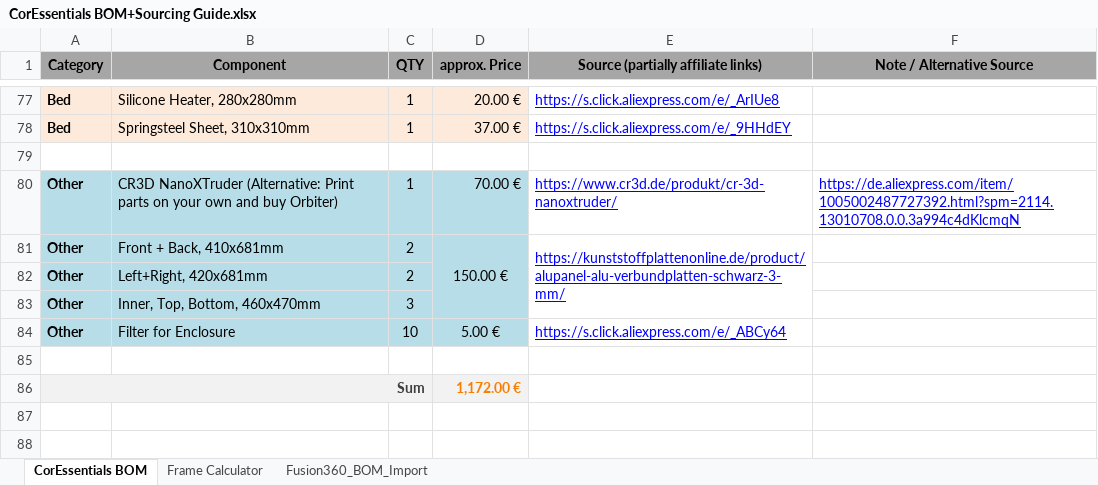
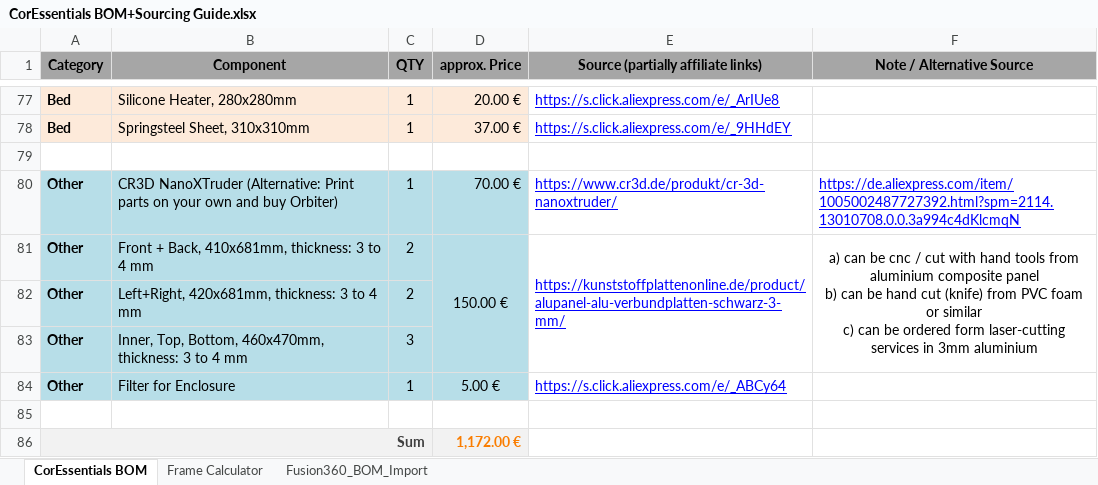
Before and after one commit to MacNite/CorEssentials, an Excel workbook: CorEssentials BOM+Sourcing Guide.xlsx, sheet CorEssentials BOM, drawn as a sheet; only a part is shown, gaps mark what is left out; values as stored, in another font and other column widths than the file's, no borders; ↵ is a line break in a cell; the diff names each change by its address in the sheet, - before the commit and + after, or states it on an @@ line.

Commit message:
Add files via upload

```diff
--- a/CorEssentials BOM+Sourcing Guide.xlsx (sheet CorEssentials BOM)
+++ b/CorEssentials BOM+Sourcing Guide.xlsx (sheet CorEssentials BOM)
-B81 (Component): Front + Back, 410x681mm
+B81 (Component): Front + Back, 410x681mm, thickness: 3 to 4 mm
-F81 (Note / Alternative Source): (empty)
+F81 (Note / Alternative Source): a) can be cnc / cut with hand tools from aluminium composite panel ↵ b) can be hand cut (knife) from PVC foam or similar ↵ c) can be ordered form laser-cutting services in 3mm aluminium
+F81:F83 merged
-B82 (Component): Left+Right, 420x681mm
+B82 (Component): Left+Right, 420x681mm, thickness: 3 to 4 mm
-B83 (Component): Inner, Top, Bottom, 460x470mm
+B83 (Component): Inner, Top, Bottom, 460x470mm, thickness: 3 to 4 mm
-C84 (QTY): 10
+C84 (QTY): 1
```
